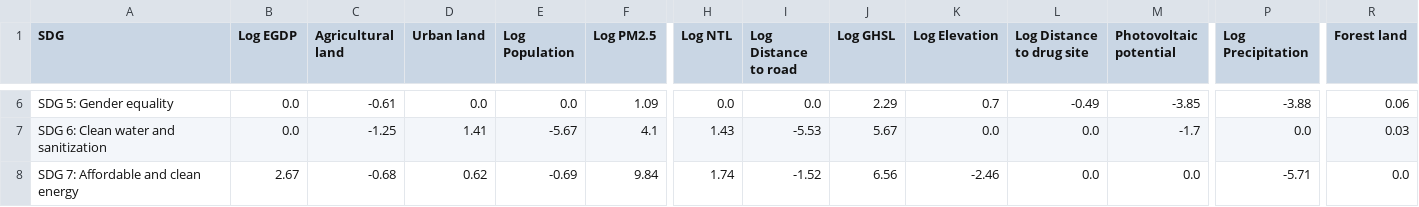
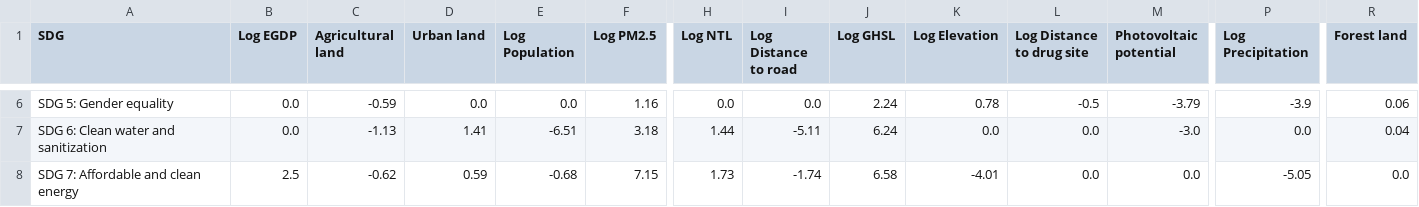
Before and after one commit to HendrixPeralta/bol_hdi_prediction, a CSV file: data/sdg_prediction/coef_table.csv, drawn as a sheet; only a part is shown, gaps mark what is left out; the diff covers the shown part only; the diff names each change by its address in the sheet, - before the commit and + after, or states it on an @@ line.

```diff
--- a/data/sdg_prediction/coef_table.csv
+++ b/data/sdg_prediction/coef_table.csv
-C6 (Agricultural land): -0.61
+C6 (Agricultural land): -0.59
-F6 (Log PM2.5): 1.09
+F6 (Log PM2.5): 1.16
-J6 (Log GHSL): 2.29
+J6 (Log GHSL): 2.24
-K6 (Log Elevation): 0.7
+K6 (Log Elevation): 0.78
-L6 (Log Distance to drug site): -0.49
+L6 (Log Distance to drug site): -0.5
-M6 (Photovoltaic potential): -3.85
+M6 (Photovoltaic potential): -3.79
-P6 (Log Precipitation): -3.88
+P6 (Log Precipitation): -3.9
-C7 (Agricultural land): -1.25
+C7 (Agricultural land): -1.13
-E7 (Log Population): -5.67
+E7 (Log Population): -6.51
-F7 (Log PM2.5): 4.1
+F7 (Log PM2.5): 3.18
-H7 (Log NTL): 1.43
+H7 (Log NTL): 1.44
-I7 (Log Distance to road): -5.53
+I7 (Log Distance to road): -5.11
-J7 (Log GHSL): 5.67
+J7 (Log GHSL): 6.24
-M7 (Photovoltaic potential): -1.7
+M7 (Photovoltaic potential): -3.0
-R7 (Forest land): 0.03
+R7 (Forest land): 0.04
-B8 (Log EGDP): 2.67
+B8 (Log EGDP): 2.5
-C8 (Agricultural land): -0.68
+C8 (Agricultural land): -0.62
-D8 (Urban land): 0.62
+D8 (Urban land): 0.59
-E8 (Log Population): -0.69
+E8 (Log Population): -0.68
-F8 (Log PM2.5): 9.84
+F8 (Log PM2.5): 7.15
-H8 (Log NTL): 1.74
+H8 (Log NTL): 1.73
-I8 (Log Distance to road): -1.52
+I8 (Log Distance to road): -1.74
-J8 (Log GHSL): 6.56
+J8 (Log GHSL): 6.58
-K8 (Log Elevation): -2.46
+K8 (Log Elevation): -4.01
-P8 (Log Precipitation): -5.71
+P8 (Log Precipitation): -5.05
```
Also changed, not shown: 118 edited cells elsewhere in this file, 1 other file.
